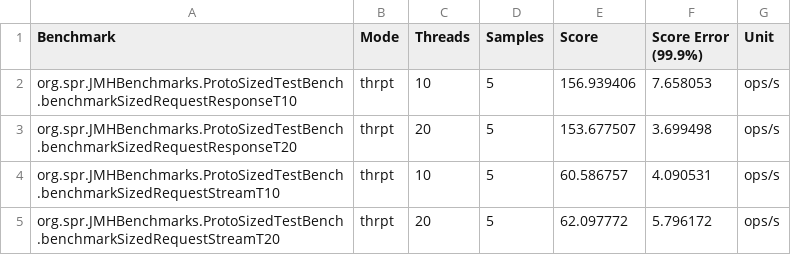
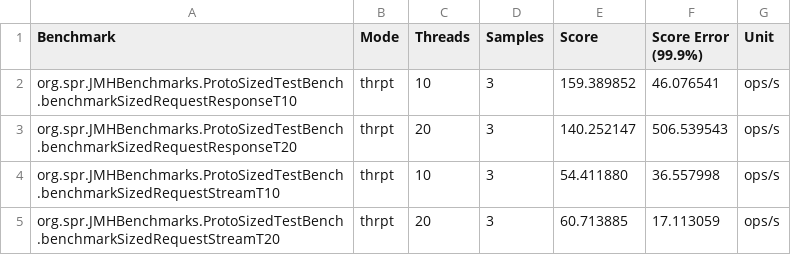
Before and after one commit to pratham-kundan/rsocket-grpc-benchmark, a CSV file: rsocket-results.csv, drawn as a sheet.

```diff
--- a/rsocket-results.csv
+++ b/rsocket-results.csv
@@ -1,5 +1,5 @@
 "Benchmark","Mode","Threads","Samples","Score","Score Error (99.9%)","Unit"
-"org.spr.JMHBenchmarks.ProtoSizedTestBench.benchmarkSizedRequestResponseT10","thrpt",10,5,156.939406,7.658053,"ops/s"
-"org.spr.JMHBenchmarks.ProtoSizedTestBench.benchmarkSizedRequestResponseT20","thrpt",20,5,153.677507,3.699498,"ops/s"
-"org.spr.JMHBenchmarks.ProtoSizedTestBench.benchmarkSizedRequestStreamT10","thrpt",10,5,60.586757,4.090531,"ops/s"
-"org.spr.JMHBenchmarks.ProtoSizedTestBench.benchmarkSizedRequestStreamT20","thrpt",20,5,62.097772,5.796172,"ops/s"
+"org.spr.JMHBenchmarks.ProtoSizedTestBench.benchmarkSizedRequestResponseT10","thrpt",10,3,159.389852,46.076541,"ops/s"
+"org.spr.JMHBenchmarks.ProtoSizedTestBench.benchmarkSizedRequestResponseT20","thrpt",20,3,140.252147,506.539543,"ops/s"
+"org.spr.JMHBenchmarks.ProtoSizedTestBench.benchmarkSizedRequestStreamT10","thrpt",10,3,54.411880,36.557998,"ops/s"
+"org.spr.JMHBenchmarks.ProtoSizedTestBench.benchmarkSizedRequestStreamT20","thrpt",20,3,60.713885,17.113059,"ops/s"
```
Also changed, not shown: grpc-db-results.csv, 14 other files.
